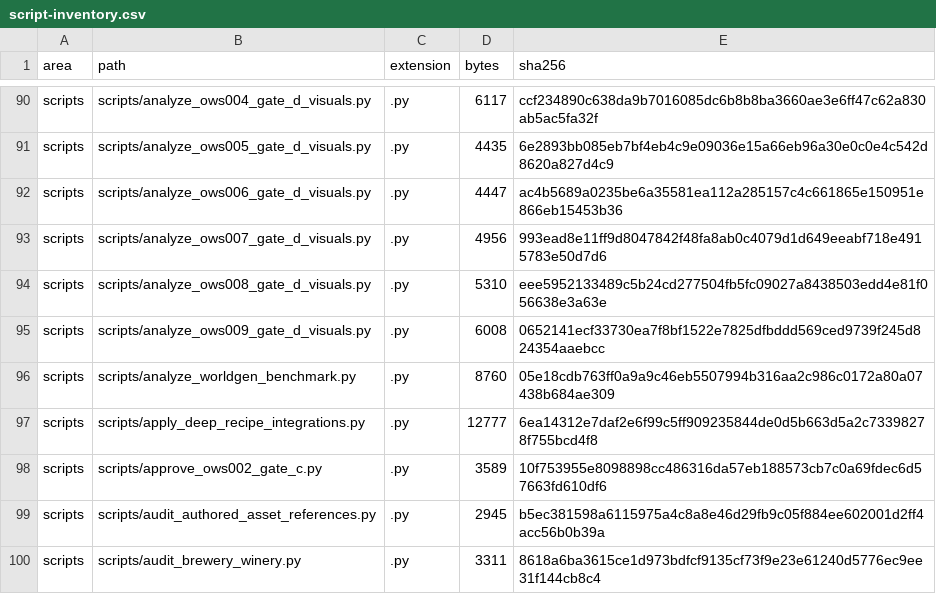
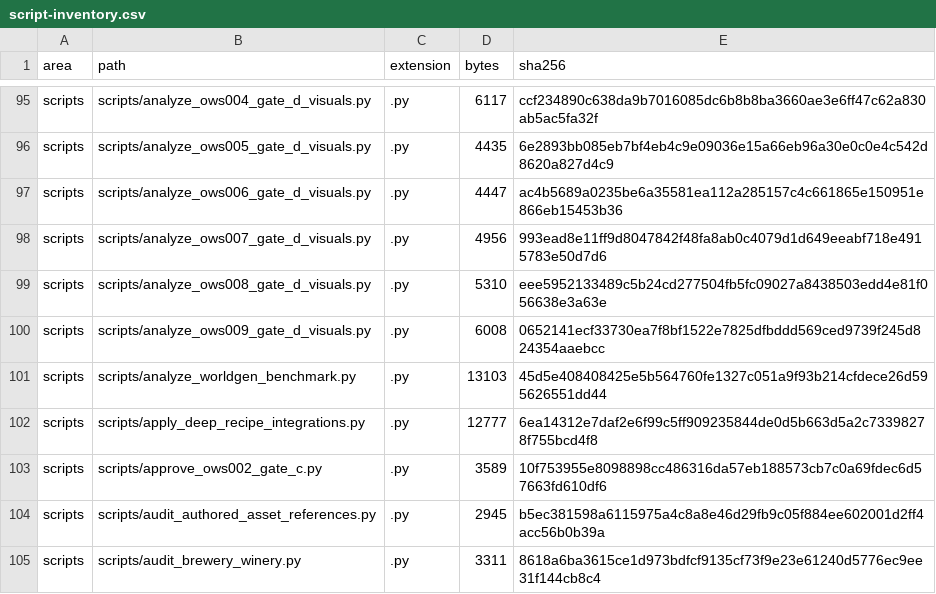
Before and after one commit to mrcalzon02/Infinite-Domain, a CSV file: dev/docs/custom-content-audit/script-inventory.csv, drawn as a sheet; only a part is shown, gaps mark what is left out; the diff covers the shown part only.

```diff
--- a/dev/docs/custom-content-audit/script-inventory.csv
+++ b/dev/docs/custom-content-audit/script-inventory.csv
@@ -95,3 +100,3 @@ scripts,scripts/analyze_ows008_gate_d_visuals.py,.py,5310,eee5952133489c5b24cd27
 scripts,scripts/analyze_ows009_gate_d_visuals.py,.py,6008,0652141ecf33730ea7f8bf1522e7825dfbddd569ced9739f245d824354aaebcc
-scripts,scripts/analyze_worldgen_benchmark.py,.py,8760,05e18cdb763ff0a9a9c46eb5507994b316aa2c986c0172a80a07438b684ae309
+scripts,scripts/analyze_worldgen_benchmark.py,.py,13103,45d5e408408425e5b564760fe1327c051a9f93b214cfdece26d595626551dd44
 scripts,scripts/apply_deep_recipe_integrations.py,.py,12777,6ea14312e7daf2e6f99c5ff909235844de0d5b663d5a2c73398278f755bcd4f8
```
Also changed, not shown: 7 added rows and 28 edited cells elsewhere in this file, dev/docs/custom-content-audit/companion-mod-inventory.csv, 45 other files.
